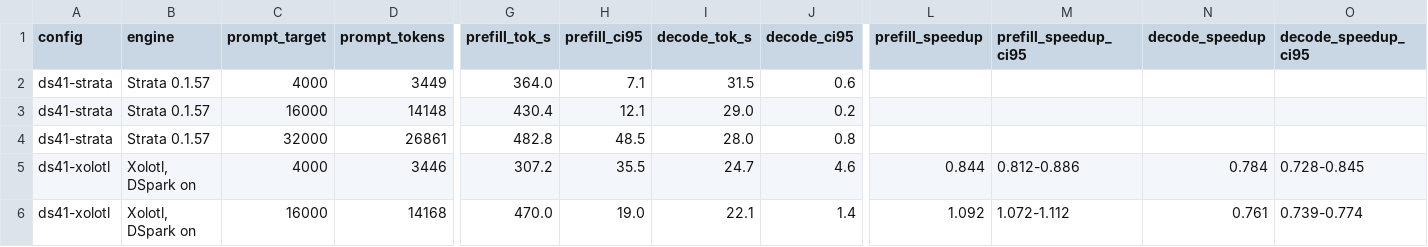
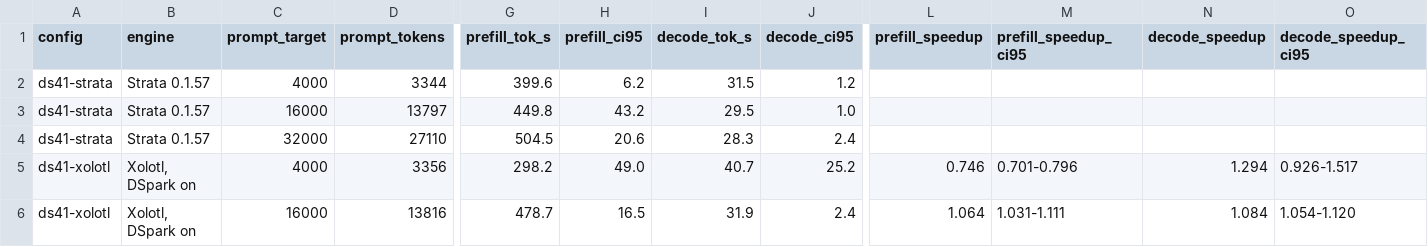
Before and after one commit to swami84/xolotl-vs-strata, a CSV file: results/sweep-ds41/summary.csv, drawn as a sheet; only a part is shown, gaps mark what is left out; the diff covers the shown part only; the diff names each change by its address in the sheet, - before the commit and + after, or states it on an @@ line.

```diff
--- a/results/sweep-ds41/summary.csv
+++ b/results/sweep-ds41/summary.csv
-D2 (prompt_tokens): 3449
+D2 (prompt_tokens): 3344
-G2 (prefill_tok_s): 364.0
+G2 (prefill_tok_s): 399.6
-H2 (prefill_ci95): 7.1
+H2 (prefill_ci95): 6.2
-J2 (decode_ci95): 0.6
+J2 (decode_ci95): 1.2
-D3 (prompt_tokens): 14148
+D3 (prompt_tokens): 13797
-G3 (prefill_tok_s): 430.4
+G3 (prefill_tok_s): 449.8
-H3 (prefill_ci95): 12.1
+H3 (prefill_ci95): 43.2
-I3 (decode_tok_s): 29.0
+I3 (decode_tok_s): 29.5
-J3 (decode_ci95): 0.2
+J3 (decode_ci95): 1.0
-D4 (prompt_tokens): 26861
+D4 (prompt_tokens): 27110
-G4 (prefill_tok_s): 482.8
+G4 (prefill_tok_s): 504.5
-H4 (prefill_ci95): 48.5
+H4 (prefill_ci95): 20.6
-I4 (decode_tok_s): 28.0
+I4 (decode_tok_s): 28.3
-J4 (decode_ci95): 0.8
+J4 (decode_ci95): 2.4
-D5 (prompt_tokens): 3446
+D5 (prompt_tokens): 3356
-G5 (prefill_tok_s): 307.2
+G5 (prefill_tok_s): 298.2
-H5 (prefill_ci95): 35.5
+H5 (prefill_ci95): 49.0
-I5 (decode_tok_s): 24.7
+I5 (decode_tok_s): 40.7
-J5 (decode_ci95): 4.6
+J5 (decode_ci95): 25.2
-L5 (prefill_speedup): 0.844
+L5 (prefill_speedup): 0.746
-M5 (prefill_speedup_ci95): 0.812-0.886
+M5 (prefill_speedup_ci95): 0.701-0.796
-N5 (decode_speedup): 0.784
+N5 (decode_speedup): 1.294
-O5 (decode_speedup_ci95): 0.728-0.845
+O5 (decode_speedup_ci95): 0.926-1.517
-D6 (prompt_tokens): 14168
+D6 (prompt_tokens): 13816
-G6 (prefill_tok_s): 470.0
+G6 (prefill_tok_s): 478.7
-H6 (prefill_ci95): 19.0
+H6 (prefill_ci95): 16.5
-I6 (decode_tok_s): 22.1
+I6 (decode_tok_s): 31.9
-J6 (decode_ci95): 1.4
+J6 (decode_ci95): 2.4
-L6 (prefill_speedup): 1.092
+L6 (prefill_speedup): 1.064
-M6 (prefill_speedup_ci95): 1.072-1.112
+M6 (prefill_speedup_ci95): 1.031-1.111
-N6 (decode_speedup): 0.761
+N6 (decode_speedup): 1.084
-O6 (decode_speedup_ci95): 0.739-0.774
+O6 (decode_speedup_ci95): 1.054-1.120
```
Also changed, not shown: 36 edited cells elsewhere in this file, 47 other files.
